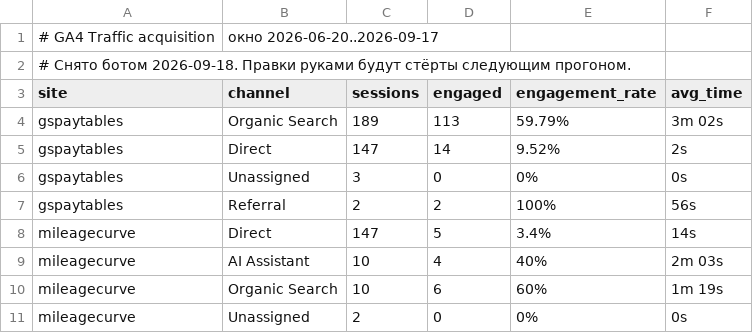
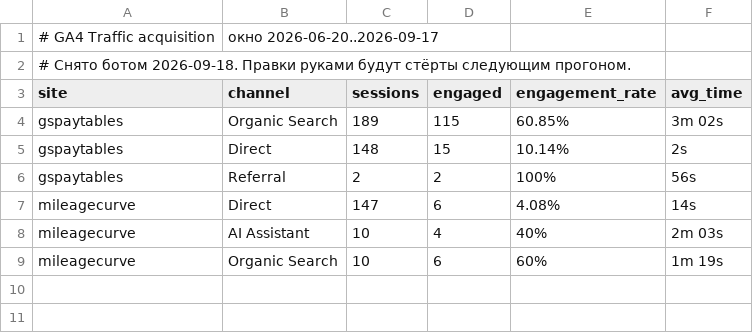
Before and after one commit to bilingoplusllc/web-properties, a CSV file: dashboard/data/ga4_channels.csv, drawn as a sheet.

```diff
--- a/dashboard/data/ga4_channels.csv
+++ b/dashboard/data/ga4_channels.csv
@@ -3,9 +3,7 @@
 site,channel,sessions,engaged,engagement_rate,avg_time
-gspaytables,Organic Search,189,113,59.79%,3m 02s
-gspaytables,Direct,147,14,9.52%,2s
-gspaytables,Unassigned,3,0,0%,0s
+gspaytables,Organic Search,189,115,60.85%,3m 02s
+gspaytables,Direct,148,15,10.14%,2s
 gspaytables,Referral,2,2,100%,56s
-mileagecurve,Direct,147,5,3.4%,14s
+mileagecurve,Direct,147,6,4.08%,14s
 mileagecurve,AI Assistant,10,4,40%,2m 03s
 mileagecurve,Organic Search,10,6,60%,1m 19s
-mileagecurve,Unassigned,2,0,0%,0s
```
Also changed, not shown: dashboard/data/daily_search.csv, dashboard/data/ga4_snapshot.csv, 4 other files.
